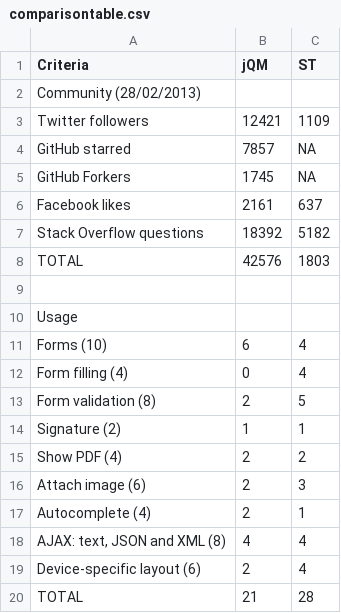
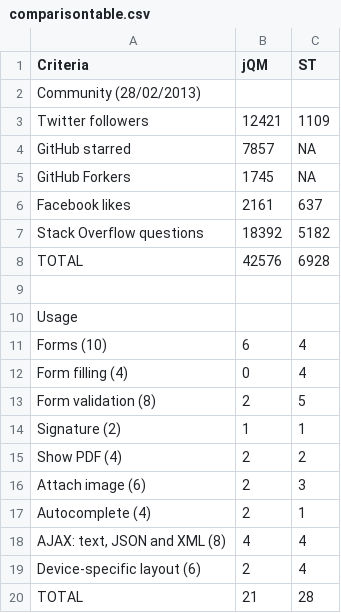
Before and after one commit to sandervanloock/HTMobieL, a CSV file: Artikel/comparisontable.csv, drawn as a sheet.

```diff
--- a/Artikel/comparisontable.csv
+++ b/Artikel/comparisontable.csv
@@ -7,3 +7,3 @@ Facebook likes;2161;637
 Stack Overflow questions;18392;5182
-TOTAL;42576;1803
+TOTAL;42576;6928
 ;;
```
Also changed, not shown: 1 other file.
